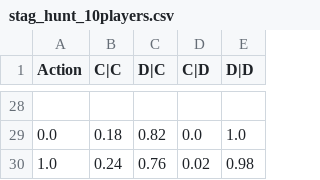
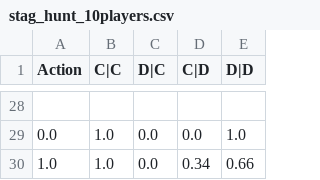
Before and after one commit to jinhongkuan/evol-sim, a CSV file: stag_hunt_10players.csv, drawn as a sheet; only a part is shown, gaps mark what is left out; the diff covers the shown part only.

```diff
--- a/stag_hunt_10players.csv
+++ b/stag_hunt_10players.csv
@@ -28,3 +28,3 @@ Action,C|C,D|C,C|D,D|D
 
-0.0,0.18,0.82,0.0,1.0
-1.0,0.24,0.76,0.02,0.98
+0.0,1.0,0.0,0.0,1.0
+1.0,1.0,0.0,0.34,0.66
```
Also changed, not shown: 12 added rows, 12 removed rows and 12 edited cells elsewhere in this file, chicken2_10players.csv, 35 other files.
